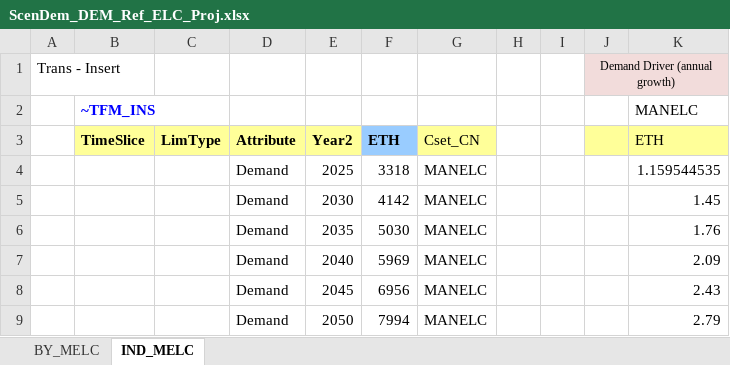
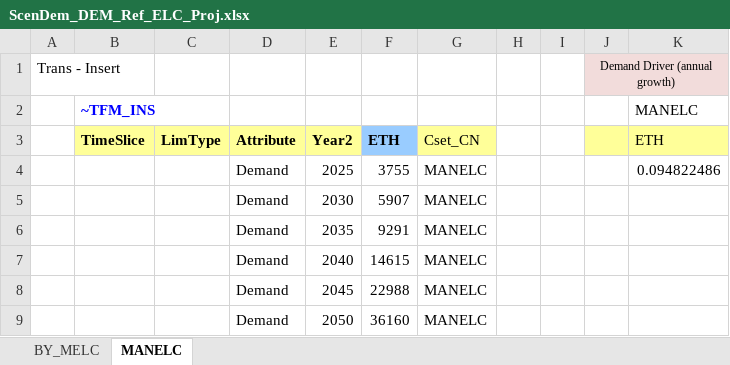
Before and after one commit to Tamenew/MANU2025, an Excel workbook: SuppXLS/ScenDem_DEM_Ref_ELC_Proj.xlsx, sheet MANELC, drawn as a sheet; values as stored, in another font and other column widths than the file's, no borders; charts and pictures not drawn; the diff names each change by its address in the sheet, - before the commit and + after, or states it on an @@ line.

```diff
--- a/SuppXLS/ScenDem_DEM_Ref_ELC_Proj.xlsx (sheet MANELC)
+++ b/SuppXLS/ScenDem_DEM_Ref_ELC_Proj.xlsx (sheet MANELC)
-sheet tab: IND_MELC
+sheet tab: MANELC
-F4 (ETH): 3318
+F4 (ETH): 3755
-K4 (ETH): 1.159544535
+K4 (ETH): 0.094822486
-F5 (ETH): 4142
+F5 (ETH): 5907
-K5 (ETH): 1.45
+K5 (ETH): (empty)
-F6 (ETH): 5030
+F6 (ETH): 9291
-K6 (ETH): 1.76
+K6 (ETH): (empty)
-F7 (ETH): 5969
+F7 (ETH): 14615
-K7 (ETH): 2.09
+K7 (ETH): (empty)
-F8 (ETH): 6956
+F8 (ETH): 22988
-K8 (ETH): 2.43
+K8 (ETH): (empty)
-F9 (ETH): 7994
+F9 (ETH): 36160
-K9 (ETH): 2.79
+K9 (ETH): (empty)
```
Also changed, not shown: SuppXLS/Demands/Dem_Alloc+Series.xlsx, SuppXLS/Demands/ScenDem_DEM_Ref.xlsx.
